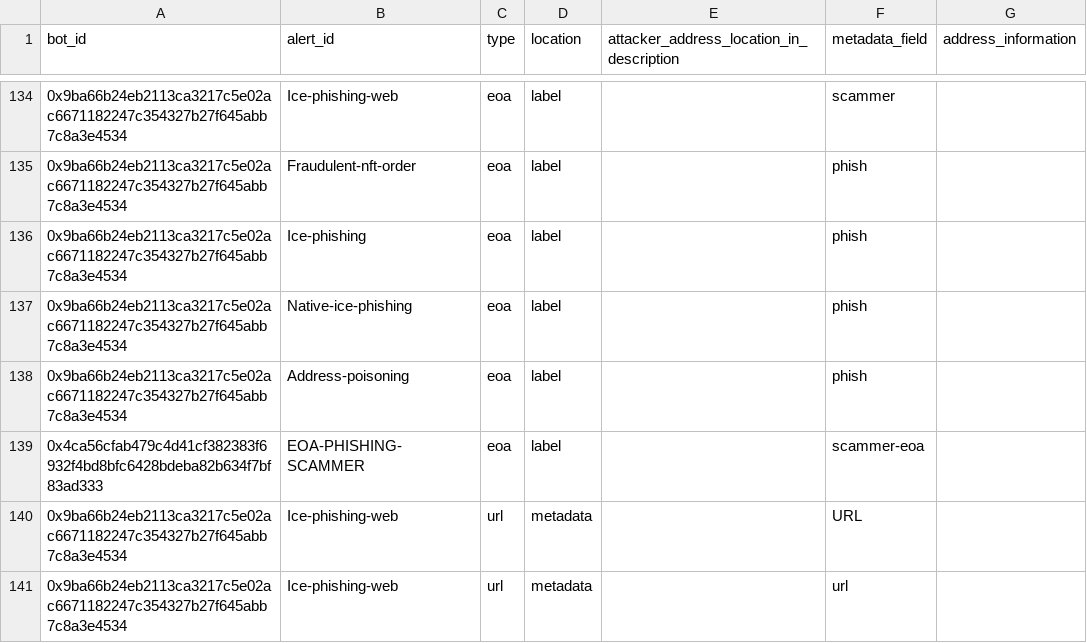
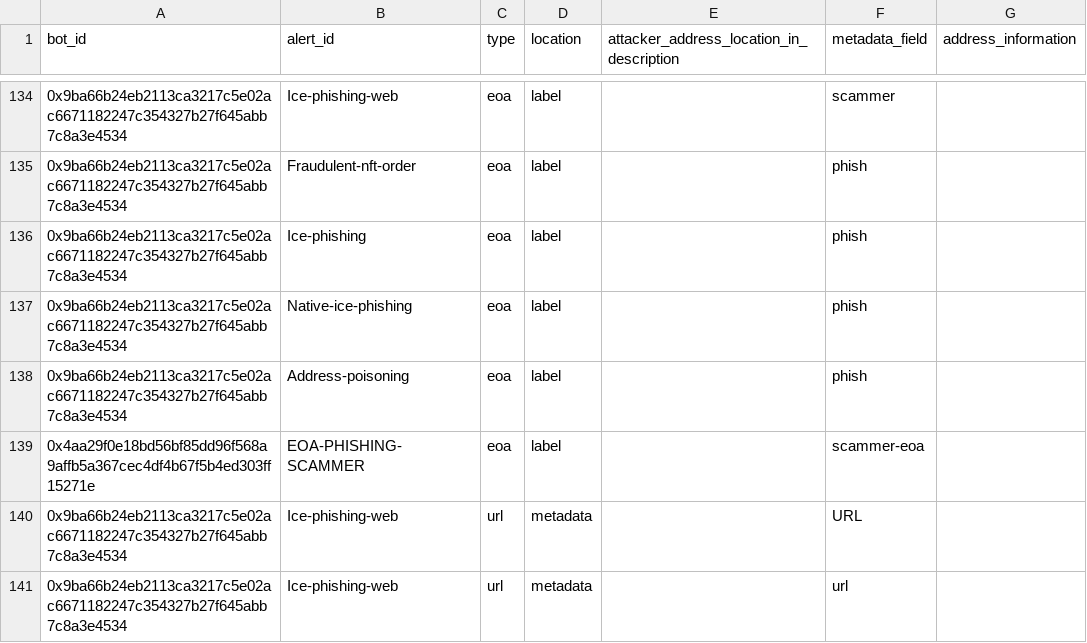
Before and after one commit to forta-network/starter-kits, a CSV file: scam-detector-py/basebot_parsing_config.csv, drawn as a sheet; only a part is shown, gaps mark what is left out.

```diff
--- a/scam-detector-py/basebot_parsing_config.csv
+++ b/scam-detector-py/basebot_parsing_config.csv
@@ -138,3 +138,3 @@ bot_id,alert_id,type,location,attacker_address_location_in_description,metadata_
 0x9ba66b24eb2113ca3217c5e02ac6671182247c354327b27f645abb7c8a3e4534,Address-poisoning,eoa,label,,phish,
-0x4ca56cfab479c4d41cf382383f6932f4bd8bfc6428bdeba82b634f7bf83ad333,EOA-PHISHING-SCAMMER,eoa,label,,scammer-eoa,
+0x4aa29f0e18bd56bf85dd96f568a9affb5a367cec4df4b67f5b4ed303ff15271e,EOA-PHISHING-SCAMMER,eoa,label,,scammer-eoa,
 0x9ba66b24eb2113ca3217c5e02ac6671182247c354327b27f645abb7c8a3e4534,Ice-phishing-web,url,metadata,,URL,
```
Also changed, not shown: 12 other files.
